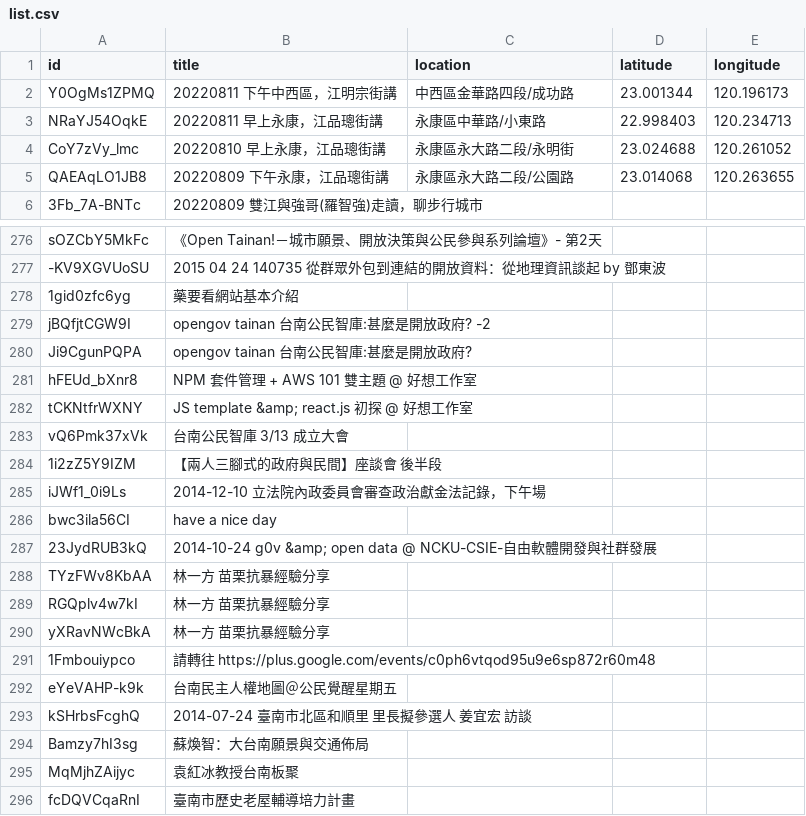
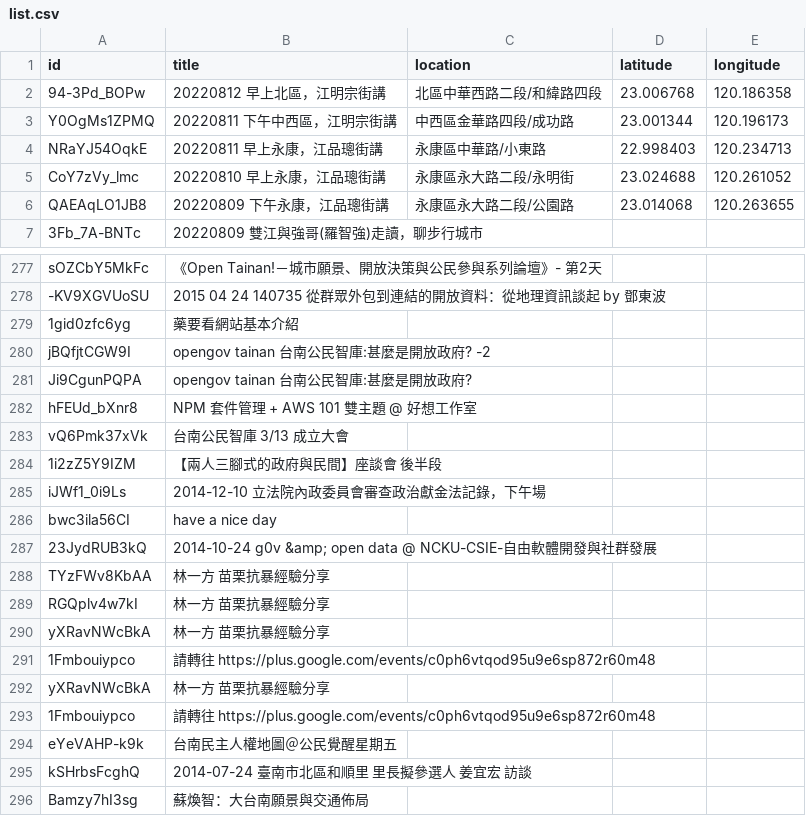
Before and after one commit to kiang/tainan.olc.tw, a CSV file: docs/json/youtube/list.csv, drawn as a sheet; only a part is shown, gaps mark what is left out; the shorter side is filled out with more unchanged rows; removed rows and columns are numbered as before the commit, all else as after; the diff names each change by its address in the sheet, - before the commit and + after, or states it on an @@ line.

Commit message:
update data

```diff
--- a/docs/json/youtube/list.csv
+++ b/docs/json/youtube/list.csv
+row 2: 94-3Pd_BOPw | 20220812 早上北區，江明宗街講 | 北區中華西路二段/和緯路四段 | 23.006768 | 120.186358
-row 282: tCKNtfrWXNY | JS template &amp; react.js 初探 @ 好想工作室
+row 290: yXRavNWcBkA | 林一方 苗栗抗暴經驗分享
+row 291: 1Fmbouiypco | 請轉往 https://plus.google.com/events/c0ph6vtqod95u9e6sp872r60m48
```
Also changed, not shown: 10 other files.
